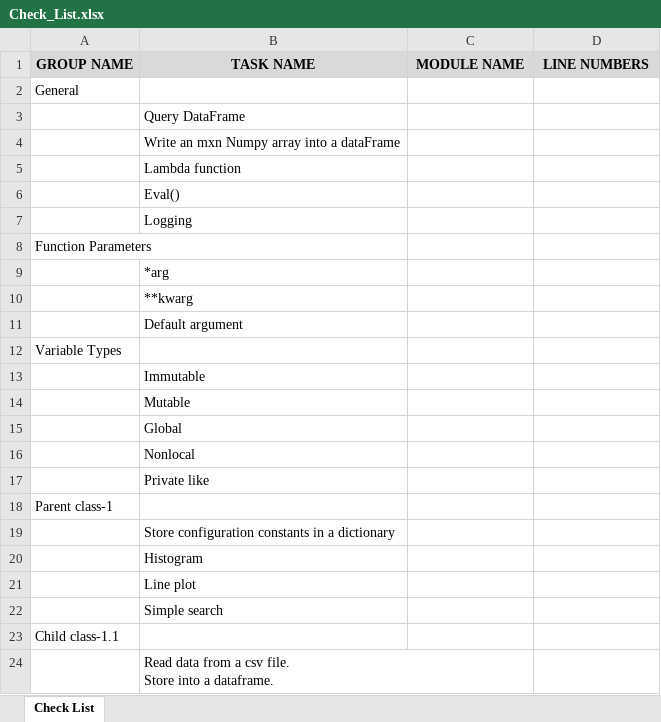
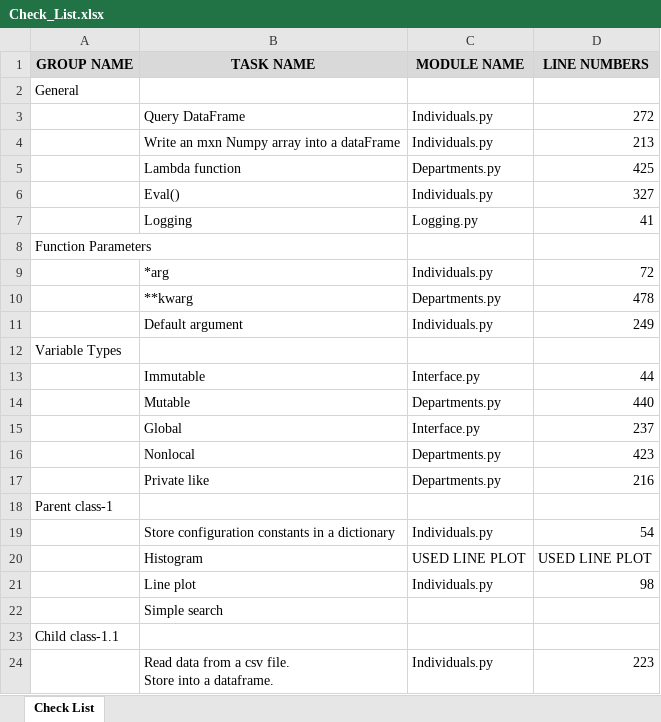
Before and after one commit to arlemoine/CS340_F_24_char_junkies, an Excel workbook: Doc/Check_List.xlsx, sheet Check List, drawn as a sheet; only a part is shown; values as stored, in another font and other column widths than the file's, no borders; the diff covers the shown part only; the diff names each change by its address in the sheet, - before the commit and + after, or states it on an @@ line.

Commit message:
Updated modules with check list requirements

```diff
--- a/Doc/Check_List.xlsx (sheet Check List)
+++ b/Doc/Check_List.xlsx (sheet Check List)
-C3:C4 (MODULE NAME): (empty)
+C3:C4 (MODULE NAME): Individuals.py
-D3 (LINE NUMBERS): (empty)
+D3 (LINE NUMBERS): 272
-D4 (LINE NUMBERS): (empty)
+D4 (LINE NUMBERS): 213
-C5 (MODULE NAME): (empty)
+C5 (MODULE NAME): Departments.py
-D5 (LINE NUMBERS): (empty)
+D5 (LINE NUMBERS): 425
-C6 (MODULE NAME): (empty)
+C6 (MODULE NAME): Individuals.py
-D6 (LINE NUMBERS): (empty)
+D6 (LINE NUMBERS): 327
-C7 (MODULE NAME): (empty)
+C7 (MODULE NAME): Logging.py
-D7 (LINE NUMBERS): (empty)
+D7 (LINE NUMBERS): 41
-C9 (MODULE NAME): (empty)
+C9 (MODULE NAME): Individuals.py
-D9 (LINE NUMBERS): (empty)
+D9 (LINE NUMBERS): 72
-C10 (MODULE NAME): (empty)
+C10 (MODULE NAME): Departments.py
-D10 (LINE NUMBERS): (empty)
+D10 (LINE NUMBERS): 478
-C11 (MODULE NAME): (empty)
+C11 (MODULE NAME): Individuals.py
-D11 (LINE NUMBERS): (empty)
+D11 (LINE NUMBERS): 249
-C13 (MODULE NAME): (empty)
+C13 (MODULE NAME): Interface.py
-D13 (LINE NUMBERS): (empty)
+D13 (LINE NUMBERS): 44
-C14 (MODULE NAME): (empty)
+C14 (MODULE NAME): Departments.py
-D14 (LINE NUMBERS): (empty)
+D14 (LINE NUMBERS): 440
-C15 (MODULE NAME): (empty)
+C15 (MODULE NAME): Interface.py
-D15 (LINE NUMBERS): (empty)
+D15 (LINE NUMBERS): 237
-C16:C17 (MODULE NAME): (empty)
+C16:C17 (MODULE NAME): Departments.py
-D16 (LINE NUMBERS): (empty)
+D16 (LINE NUMBERS): 423
-D17 (LINE NUMBERS): (empty)
+D17 (LINE NUMBERS): 216
-C19 (MODULE NAME): (empty)
+C19 (MODULE NAME): Individuals.py
-D19 (LINE NUMBERS): (empty)
+D19 (LINE NUMBERS): 54
-C20 (MODULE NAME): (empty)
+C20 (MODULE NAME): USED LINE PLOT
-D20 (LINE NUMBERS): (empty)
+D20 (LINE NUMBERS): USED LINE PLOT
-C21 (MODULE NAME): (empty)
+C21 (MODULE NAME): Individuals.py
-D21 (LINE NUMBERS): (empty)
+D21 (LINE NUMBERS): 98
-C24 (MODULE NAME): (empty)
+C24 (MODULE NAME): Individuals.py
-D24 (LINE NUMBERS): (empty)
+D24 (LINE NUMBERS): 223
```
Also changed, not shown: 8 edited cells elsewhere in this sheet, 3 other files.
